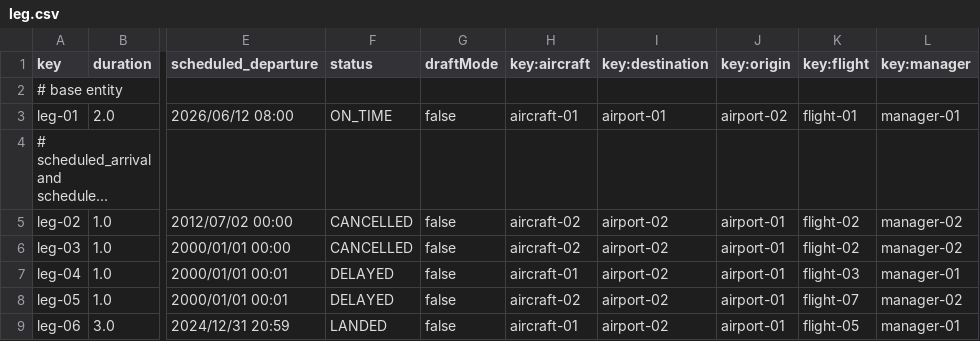
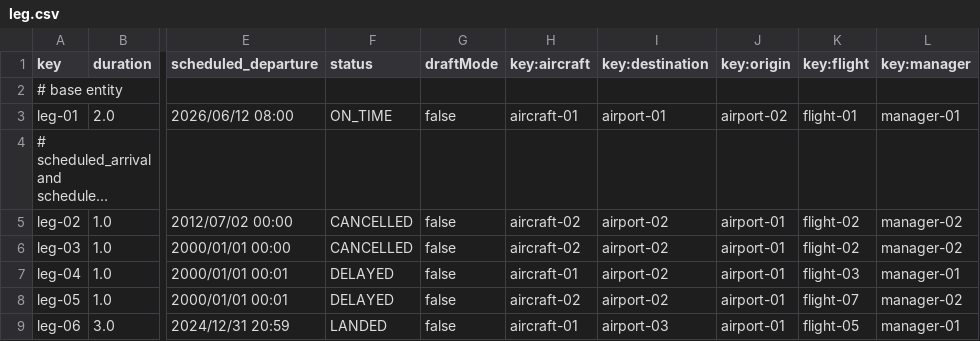
Before and after one commit to aaronma300604/DP2-C01-31, a CSV file: src/main/resources/WEB-INF/data/sample/leg.csv, drawn as a sheet; only a part is shown, gaps mark what is left out; long unchanged cells end in …; the diff names each change by its address in the sheet, - before the commit and + after, or states it on an @@ line.

```diff
--- a/src/main/resources/WEB-INF/data/sample/leg.csv
+++ b/src/main/resources/WEB-INF/data/sample/leg.csv
-I9 (key:destination): airport-02
+I9 (key:destination): airport-03
```
Also changed, not shown: 12 other files.
